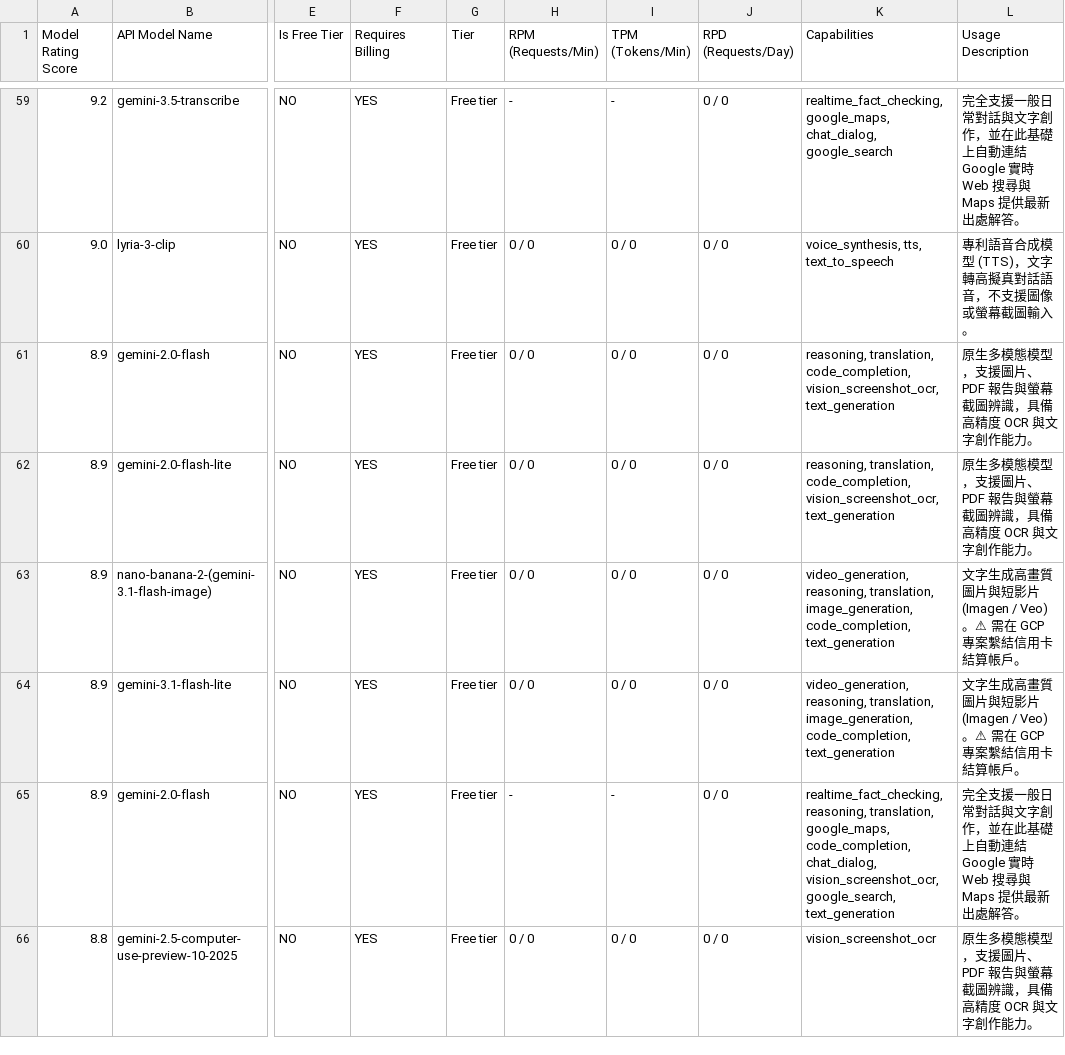
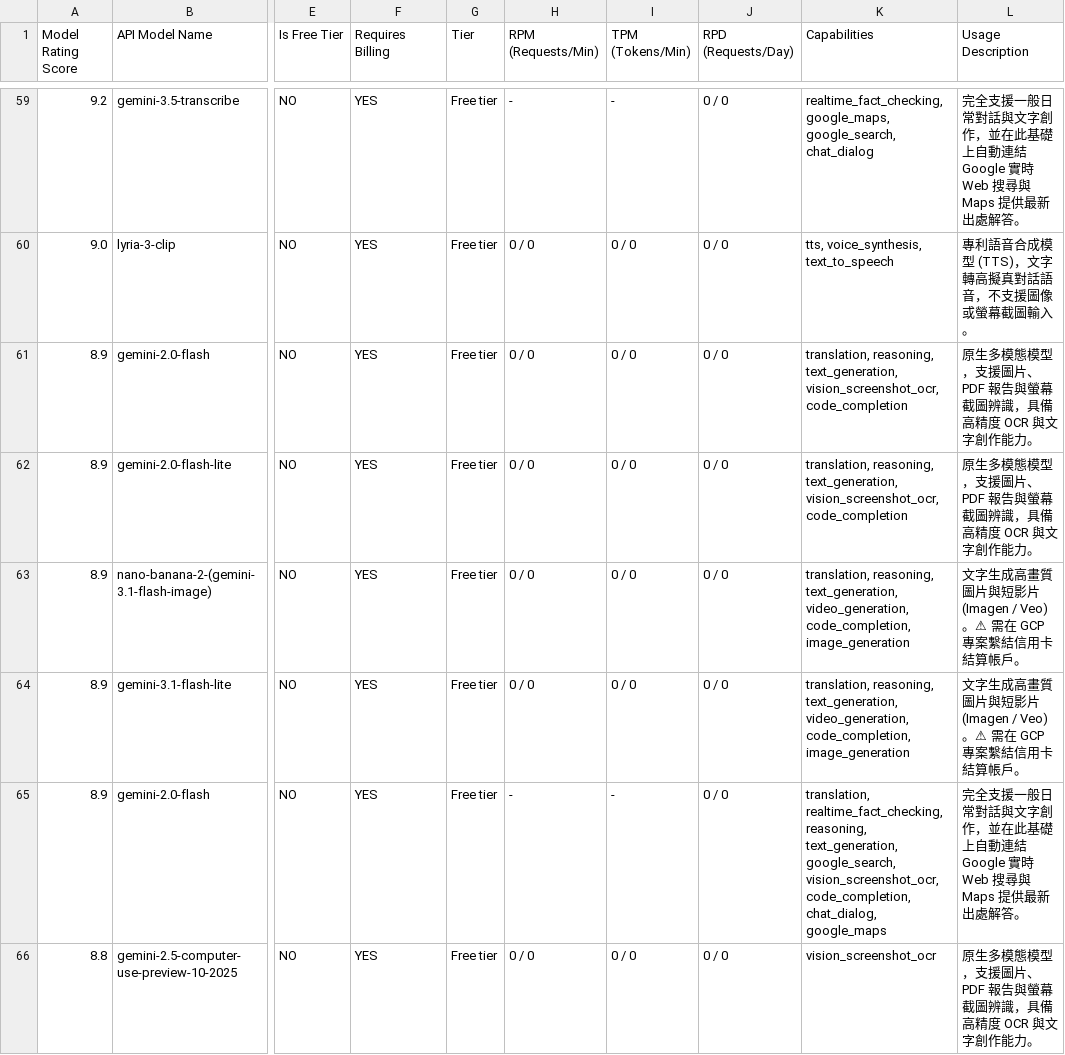
Before and after one commit to 9908gg-art/gemini-quota-fetcher, a CSV file: gemini_rate_limits.csv, drawn as a sheet; only a part is shown, gaps mark what is left out; the diff covers the shown part only; the diff names each change by its address in the sheet, - before the commit and + after, or states it on an @@ line.

```diff
--- a/gemini_rate_limits.csv
+++ b/gemini_rate_limits.csv
-K59 (Capabilities): realtime_fact_checking, google_maps, chat_dialog, google_search
+K59 (Capabilities): realtime_fact_checking, google_maps, google_search, chat_dialog
-K60 (Capabilities): voice_synthesis, tts, text_to_speech
+K60 (Capabilities): tts, voice_synthesis, text_to_speech
-K61:K62 (Capabilities): reasoning, translation, code_completion, vision_screenshot_ocr, text_generation
+K61:K62 (Capabilities): translation, reasoning, text_generation, vision_screenshot_ocr, code_completion
-K63:K64 (Capabilities): video_generation, reasoning, translation, image_generation, code_completion, text_generation
+K63:K64 (Capabilities): translation, reasoning, text_generation, video_generation, code_completion, image_generation
-K65 (Capabilities): realtime_fact_checking, reasoning, translation, google_maps, code_completion, chat_dialog, vision_screenshot_ocr, google_search, text_generation
+K65 (Capabilities): translation, realtime_fact_checking, reasoning, text_generation, google_search, vision_screenshot_ocr, code_completion, chat_dialog, google_maps
```
Also changed, not shown: 51 edited cells elsewhere in this file, 2 other files.
